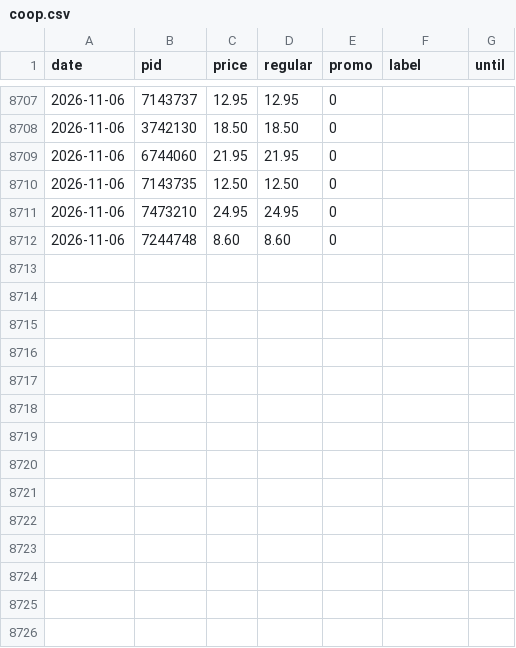
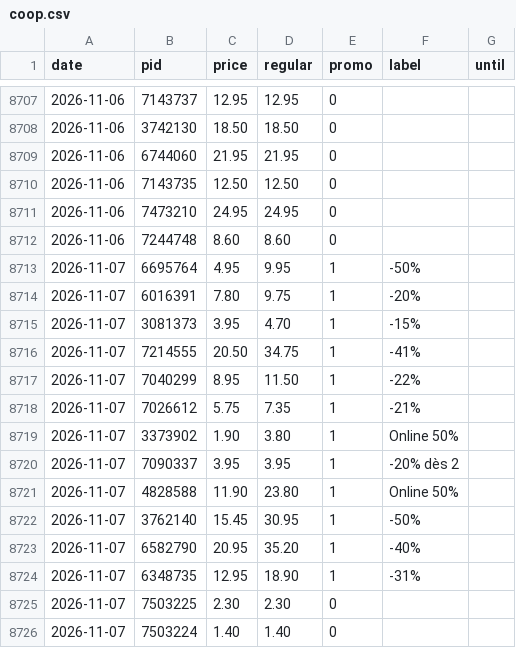
Before and after one commit to komiting/lausanneCatalogs, a CSV file: data/prices/coop.csv, drawn as a sheet; only a part is shown, gaps mark what is left out; the diff names each change by its address in the sheet, - before the commit and + after, or states it on an @@ line.

```diff
--- a/data/prices/coop.csv
+++ b/data/prices/coop.csv
+row 8713: 2026-11-07 | 6695764 | 4.95 | 9.95 | 1 | -50%
+row 8714: 2026-11-07 | 6016391 | 7.80 | 9.75 | 1 | -20%
+row 8715: 2026-11-07 | 3081373 | 3.95 | 4.70 | 1 | -15%
+row 8716: 2026-11-07 | 7214555 | 20.50 | 34.75 | 1 | -41%
+row 8717: 2026-11-07 | 7040299 | 8.95 | 11.50 | 1 | -22%
+row 8718: 2026-11-07 | 7026612 | 5.75 | 7.35 | 1 | -21%
+row 8719: 2026-11-07 | 3373902 | 1.90 | 3.80 | 1 | Online 50%
+row 8720: 2026-11-07 | 7090337 | 3.95 | 3.95 | 1 | -20% dès 2
+row 8721: 2026-11-07 | 4828588 | 11.90 | 23.80 | 1 | Online 50%
+row 8722: 2026-11-07 | 3762140 | 15.45 | 30.95 | 1 | -50%
+row 8723: 2026-11-07 | 6582790 | 20.95 | 35.20 | 1 | -40%
+row 8724: 2026-11-07 | 6348735 | 12.95 | 18.90 | 1 | -31%
+row 8725: 2026-11-07 | 7503225 | 2.30 | 2.30 | 0
+row 8726: 2026-11-07 | 7503224 | 1.40 | 1.40 | 0
```
Also changed, not shown: data/prices/aldi.csv, data/prices/aligro.csv, 13 other files.
